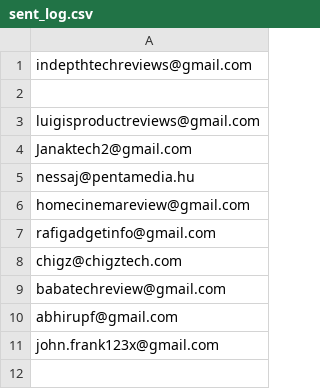
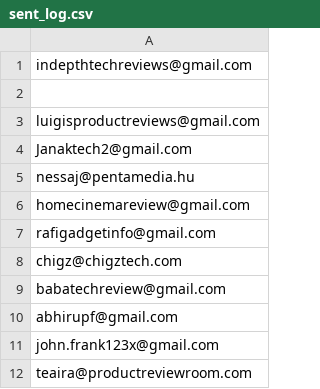
Before and after one commit to afzalhussain031/youtube-lead-finder, a CSV file: youtube-lead-finder/data/sent_log.csv, drawn as a sheet.

```diff
--- a/youtube-lead-finder/data/sent_log.csv
+++ b/youtube-lead-finder/data/sent_log.csv
@@ -11 +11,2 @@ abhirupf@gmail.com
 john.frank123x@gmail.com
+teaira@productreviewroom.com
```
Also changed, not shown: 1 other file.
